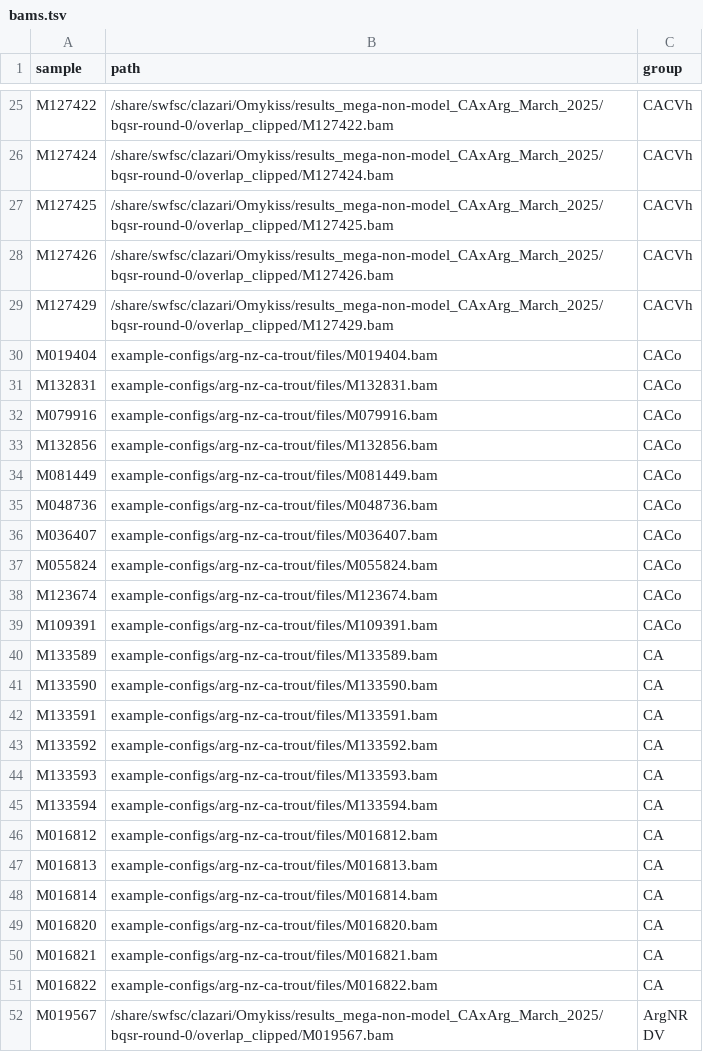
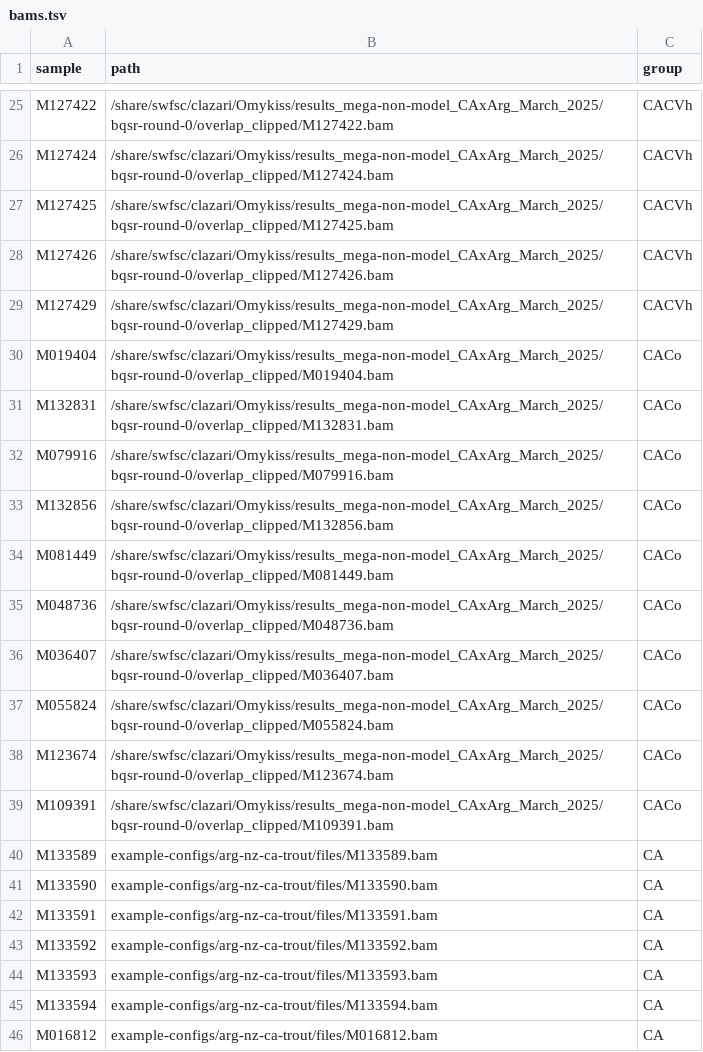
Before and after one commit to carolazari/mega-lcwgs-pw-fst-snakeflow, a TSV file: example-configs/arg-nz-ca-trout/conf/bams.tsv, drawn as a sheet; only a part is shown, gaps mark what is left out; the shorter side is filled out with more unchanged rows.

Commit message:
ip

```diff
--- a/example-configs/arg-nz-ca-trout/conf/bams.tsv
+++ b/example-configs/arg-nz-ca-trout/conf/bams.tsv
@@ -29,12 +29,12 @@ M127426	/share/swfsc/clazari/Omykiss/results_mega-non-model_CAxArg_March_2025/bq
 M127429	/share/swfsc/clazari/Omykiss/results_mega-non-model_CAxArg_March_2025/bqsr-round-0/overlap_clipped/M127429.bam	CACVh
-M019404	example-configs/arg-nz-ca-trout/files/M019404.bam	CACo
-M132831	example-configs/arg-nz-ca-trout/files/M132831.bam	CACo
-M079916	example-configs/arg-nz-ca-trout/files/M079916.bam	CACo
-M132856	example-configs/arg-nz-ca-trout/files/M132856.bam	CACo
-M081449	example-configs/arg-nz-ca-trout/files/M081449.bam	CACo
-M048736	example-configs/arg-nz-ca-trout/files/M048736.bam	CACo
-M036407	example-configs/arg-nz-ca-trout/files/M036407.bam	CACo
-M055824	example-configs/arg-nz-ca-trout/files/M055824.bam	CACo
-M123674	example-configs/arg-nz-ca-trout/files/M123674.bam	CACo
-M109391	example-configs/arg-nz-ca-trout/files/M109391.bam	CACo
+M019404	/share/swfsc/clazari/Omykiss/results_mega-non-model_CAxArg_March_2025/bqsr-round-0/overlap_clipped/M019404.bam	CACo
+M132831	/share/swfsc/clazari/Omykiss/results_mega-non-model_CAxArg_March_2025/bqsr-round-0/overlap_clipped/M132831.bam	CACo
+M079916	/share/swfsc/clazari/Omykiss/results_mega-non-model_CAxArg_March_2025/bqsr-round-0/overlap_clipped/M079916.bam	CACo
+M132856	/share/swfsc/clazari/Omykiss/results_mega-non-model_CAxArg_March_2025/bqsr-round-0/overlap_clipped/M132856.bam	CACo
+M081449	/share/swfsc/clazari/Omykiss/results_mega-non-model_CAxArg_March_2025/bqsr-round-0/overlap_clipped/M081449.bam	CACo
+M048736	/share/swfsc/clazari/Omykiss/results_mega-non-model_CAxArg_March_2025/bqsr-round-0/overlap_clipped/M048736.bam	CACo
+M036407	/share/swfsc/clazari/Omykiss/results_mega-non-model_CAxArg_March_2025/bqsr-round-0/overlap_clipped/M036407.bam	CACo
+M055824	/share/swfsc/clazari/Omykiss/results_mega-non-model_CAxArg_March_2025/bqsr-round-0/overlap_clipped/M055824.bam	CACo
+M123674	/share/swfsc/clazari/Omykiss/results_mega-non-model_CAxArg_March_2025/bqsr-round-0/overlap_clipped/M123674.bam	CACo
+M109391	/share/swfsc/clazari/Omykiss/results_mega-non-model_CAxArg_March_2025/bqsr-round-0/overlap_clipped/M109391.bam	CACo
 M133589	example-configs/arg-nz-ca-trout/files/M133589.bam	CA
```
